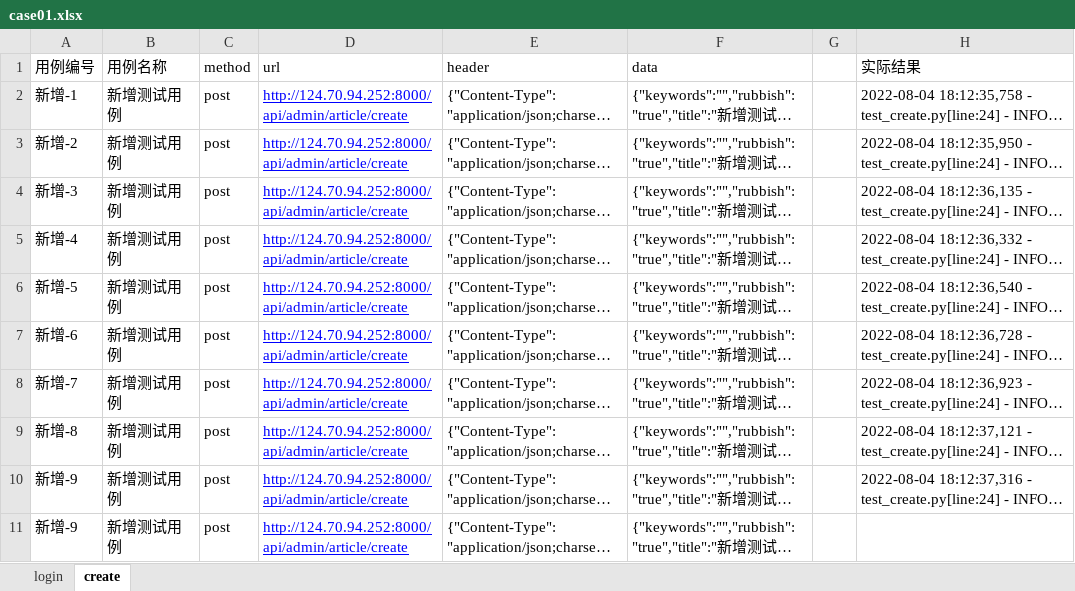
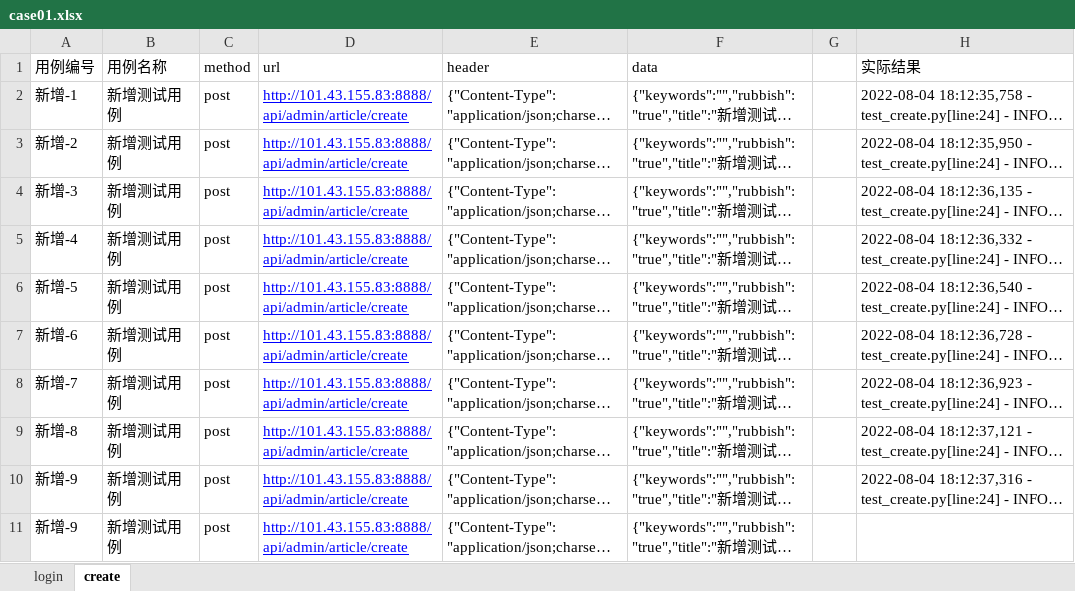
Before and after one commit to lhb5185918/zrlog, an Excel workbook: config/case01.xlsx, sheet create, drawn as a sheet; long unchanged cells end in …; values as stored, in another font and other column widths than the file's, no borders; the diff names each change by its address in the sheet, - before the commit and + after, or states it on an @@ line.

```diff
--- a/config/case01.xlsx (sheet create)
+++ b/config/case01.xlsx (sheet create)
-D2:D11 (url): http://124.70.94.252:8000/api/admin/article/create
+D2:D11 (url): http://101.43.155.83:8888/api/admin/article/create
```
Also changed, not shown: sheet login, 3 other files.
